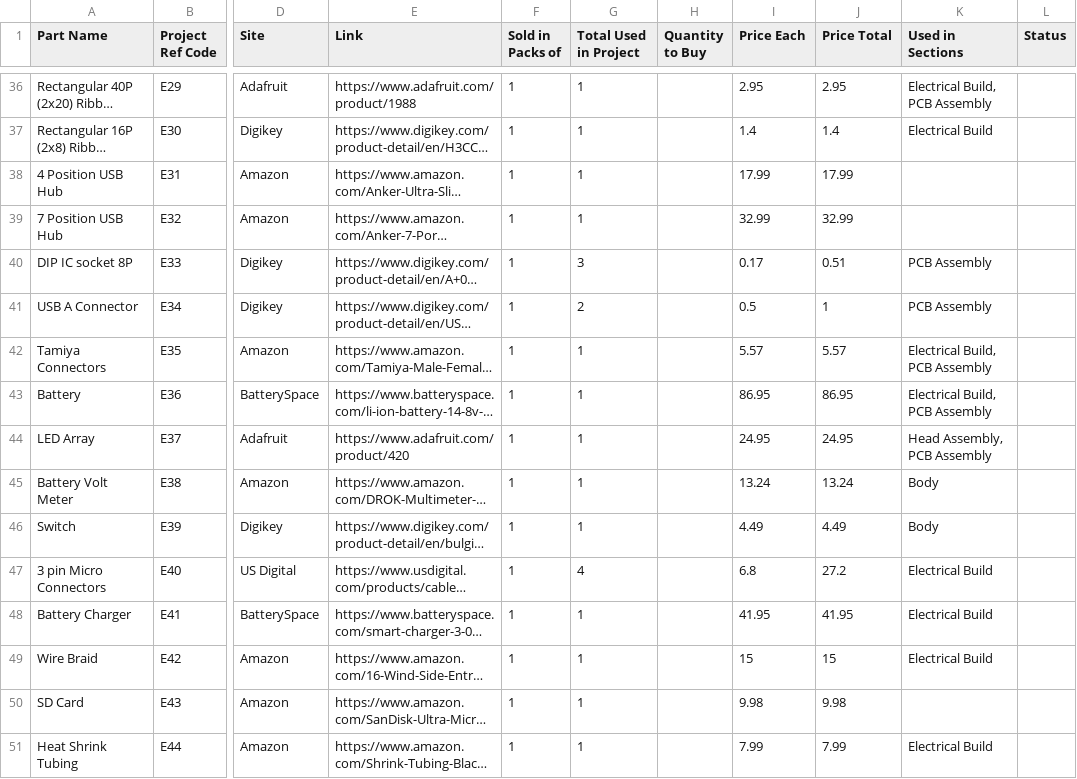
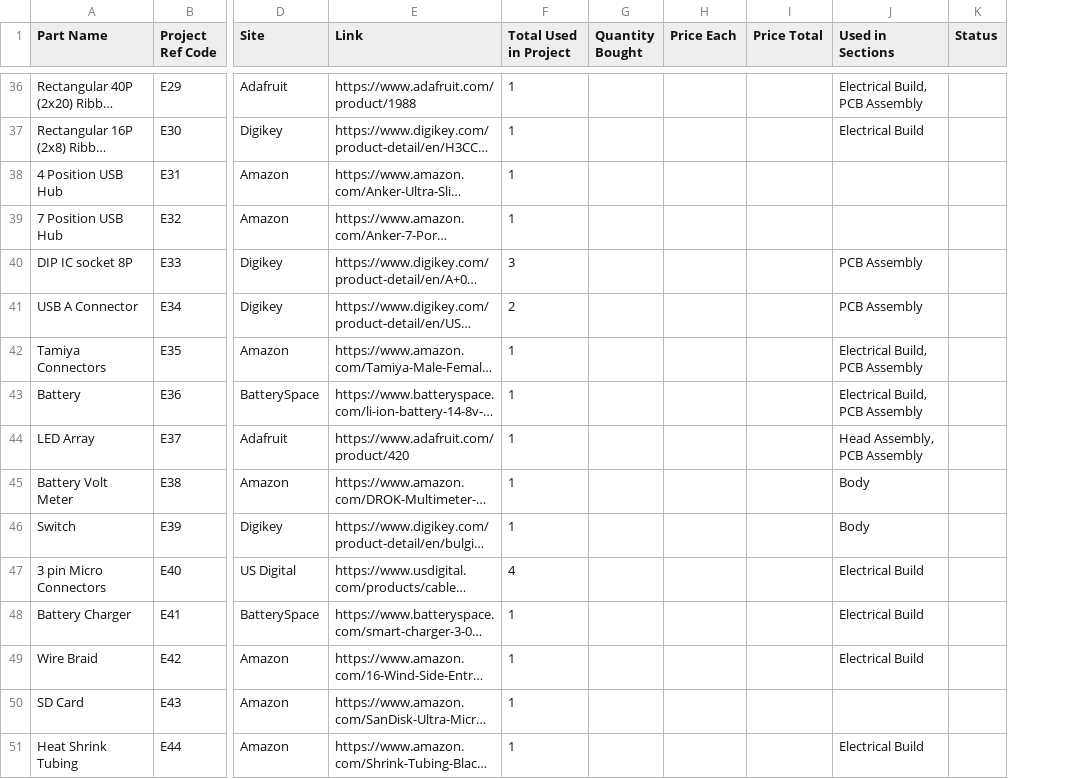
Before and after one commit to robertwilliams21040/Rover-Noters, a CSV file: Electrical/Electical Parts list.csv, drawn as a sheet; only a part is shown, gaps mark what is left out; long unchanged cells end in …; removed rows and columns are numbered as before the commit, all else as after; the diff covers the shown part only; the diff names each change by its address in the sheet, - before the commit and + after, or states it on an @@ line.

```diff
--- a/Electrical/Electical Parts list.csv
+++ b/Electrical/Electical Parts list.csv
-column F (Sold in Packs of), rows 36-51: all 1
-column H (Quantity to Buy), empty
+column G (Quantity Bought), empty
-H36 (Price Each): 2.95
+H36 (Price Each): (empty)
-I36 (Price Total): 2.95
+I36 (Price Total): (empty)
-H37 (Price Each): 1.4
+H37 (Price Each): (empty)
-I37 (Price Total): 1.4
+I37 (Price Total): (empty)
-H38 (Price Each): 17.99
+H38 (Price Each): (empty)
-I38 (Price Total): 17.99
+I38 (Price Total): (empty)
-H39 (Price Each): 32.99
+H39 (Price Each): (empty)
-I39 (Price Total): 32.99
+I39 (Price Total): (empty)
-H40 (Price Each): 0.17
+H40 (Price Each): (empty)
-I40 (Price Total): 0.51
+I40 (Price Total): (empty)
-H41 (Price Each): 0.5
+H41 (Price Each): (empty)
-I41 (Price Total): 1
+I41 (Price Total): (empty)
-H42 (Price Each): 5.57
+H42 (Price Each): (empty)
-I42 (Price Total): 5.57
+I42 (Price Total): (empty)
-H43 (Price Each): 86.95
+H43 (Price Each): (empty)
-I43 (Price Total): 86.95
+I43 (Price Total): (empty)
-H44 (Price Each): 24.95
+H44 (Price Each): (empty)
-I44 (Price Total): 24.95
+I44 (Price Total): (empty)
-H45 (Price Each): 13.24
+H45 (Price Each): (empty)
-I45 (Price Total): 13.24
+I45 (Price Total): (empty)
-H46 (Price Each): 4.49
+H46 (Price Each): (empty)
-I46 (Price Total): 4.49
+I46 (Price Total): (empty)
-H47 (Price Each): 6.8
+H47 (Price Each): (empty)
-I47 (Price Total): 27.2
+I47 (Price Total): (empty)
-H48 (Price Each): 41.95
+H48 (Price Each): (empty)
-I48 (Price Total): 41.95
+I48 (Price Total): (empty)
-H49 (Price Each): 15
+H49 (Price Each): (empty)
-I49 (Price Total): 15
+I49 (Price Total): (empty)
-H50 (Price Each): 9.98
+H50 (Price Each): (empty)
-I50 (Price Total): 9.98
+I50 (Price Total): (empty)
-H51 (Price Each): 7.99
+H51 (Price Each): (empty)
-I51 (Price Total): 7.99
+I51 (Price Total): (empty)
```
Also changed, not shown: 81 edited cells elsewhere in this file, 3 other files.
